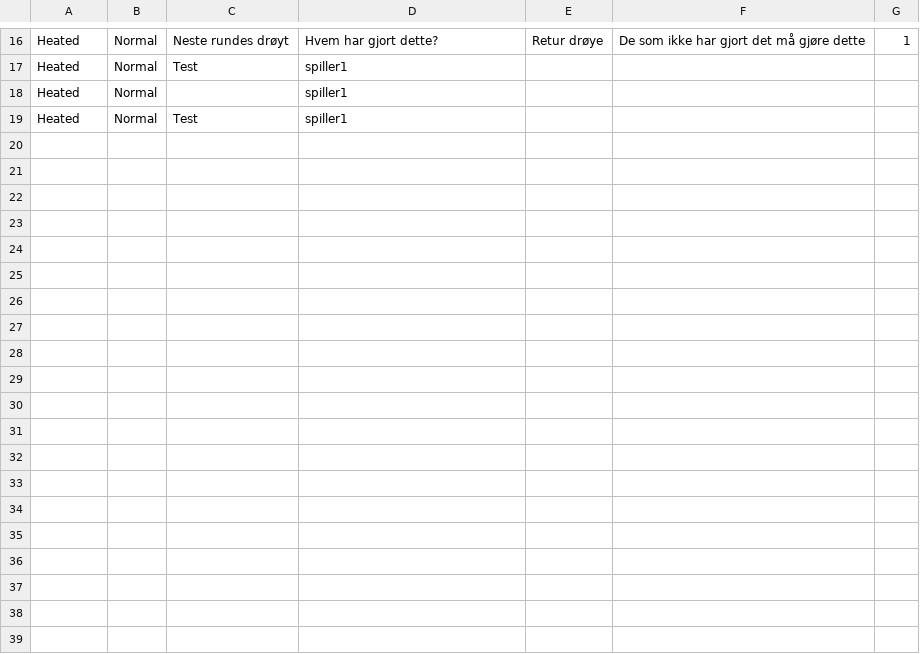
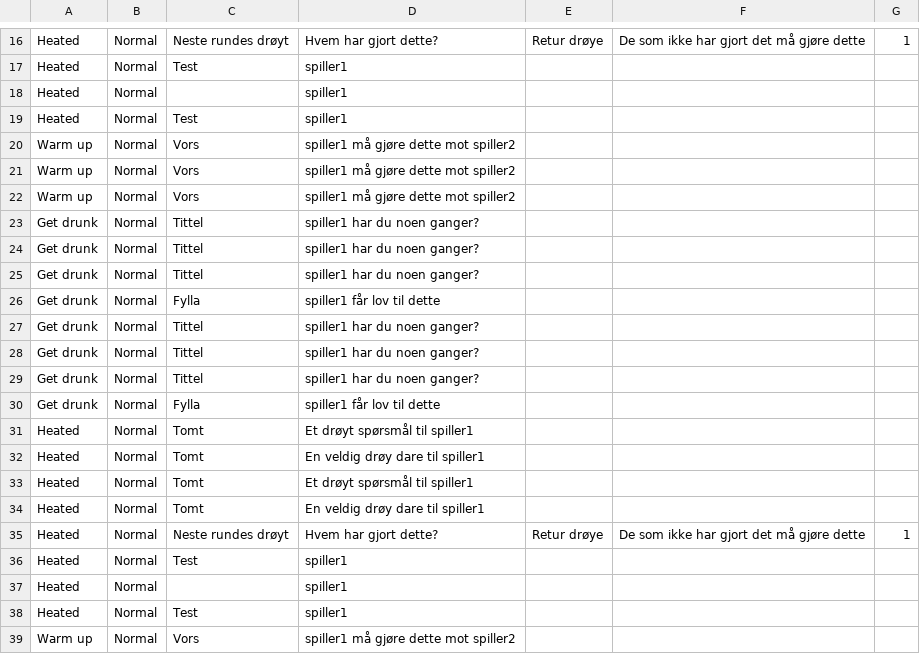
Before and after one commit to EirikEggset/Drikkelek-Android-Studio, a CSV file: app/src/main/res/raw/normal.csv, drawn as a sheet; only a part is shown, gaps mark what is left out; the diff covers the shown part only.

Commit message:
Updated questionssystem so that different types are added by different amounts in normal drinking game

```diff
--- a/app/src/main/res/raw/normal.csv
+++ b/app/src/main/res/raw/normal.csv
@@ -19 +19,21 @@ Heated,Normal,,spiller1
 Heated,Normal,Test,spiller1
+Warm up,Normal,Vors,spiller1 må gjøre dette mot spiller2
+Warm up,Normal,Vors,spiller1 må gjøre dette mot spiller2
+Warm up,Normal,Vors,spiller1 må gjøre dette mot spiller2
+Get drunk,Normal,Tittel,spiller1 har du noen ganger?
+Get drunk,Normal,Tittel,spiller1 har du noen ganger?
+Get drunk,Normal,Tittel,spiller1 har du noen ganger?
+Get drunk,Normal,Fylla,spiller1 får lov til dette
+Get drunk,Normal,Tittel,spiller1 har du noen ganger?
+Get drunk,Normal,Tittel,spiller1 har du noen ganger?
+Get drunk,Normal,Tittel,spiller1 har du noen ganger?
+Get drunk,Normal,Fylla,spiller1 får lov til dette
+Heated,Normal,Tomt,Et drøyt spørsmål til spiller1
+Heated,Normal,Tomt,En veldig drøy dare til spiller1
+Heated,Normal,Tomt,Et drøyt spørsmål til spiller1
+Heated,Normal,Tomt,En veldig drøy dare til spiller1
+Heated,Normal,Neste rundes drøyt,Hvem har gjort dette?,Retur drøye,De som ikke har gjort det må gjøre dette,1
+Heated,Normal,Test,spiller1
+Heated,Normal,,spiller1
+Heated,Normal,Test,spiller1
+Warm up,Normal,Vors,spiller1 må gjøre dette mot spiller2
```
Also changed, not shown: 18 added rows elsewhere in this file, app/src/main/res/raw/category.csv, app/src/main/res/raw/point.csv, 10 other files.
